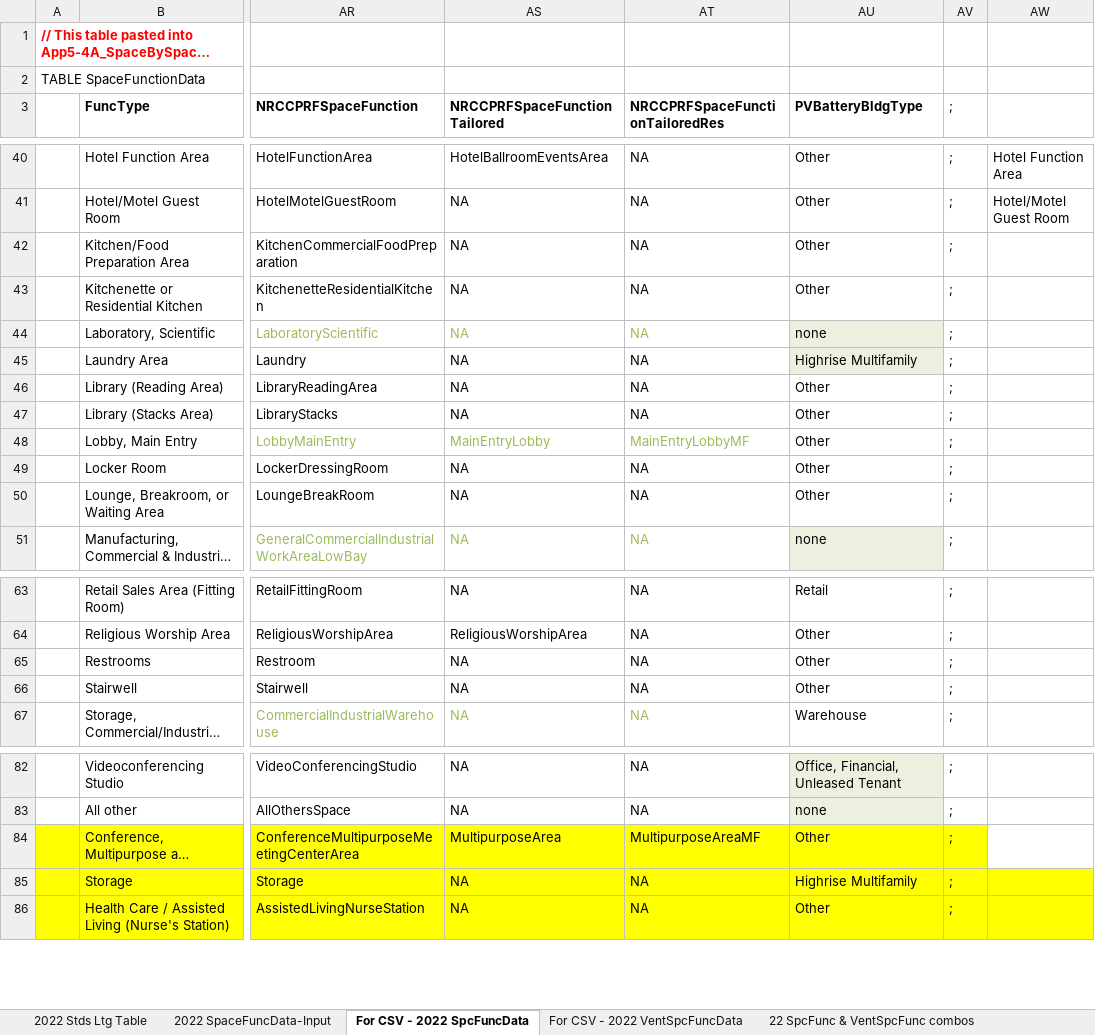
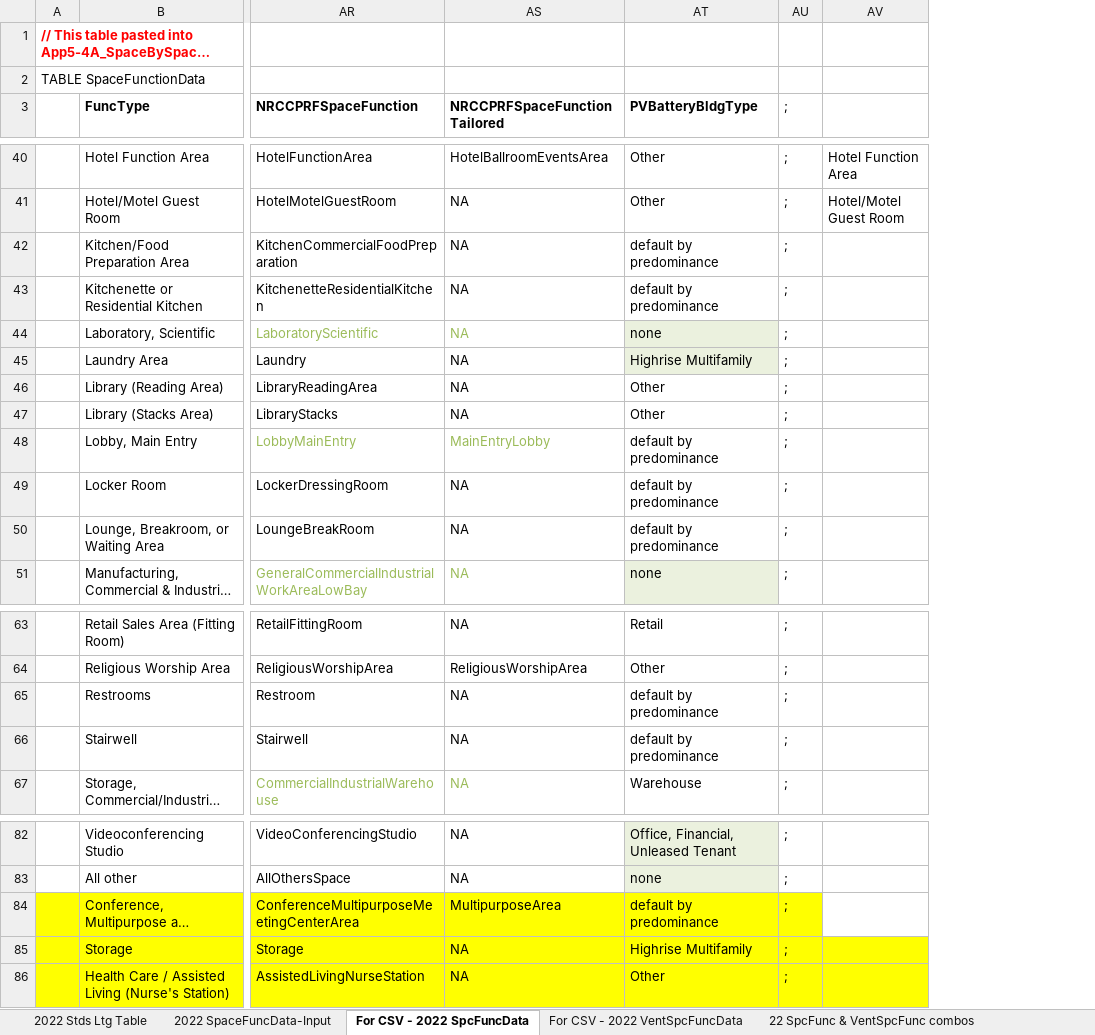
Before and after one commit to joesinger12misc/test-no-LFS, an Excel workbook: Documentation/T24N/Appendix_5.4A_SpaceUseData-T24N-2022.xlsx, sheet For CSV - 2022 SpcFuncData, drawn as a sheet; only a part is shown, gaps mark what is left out; long unchanged cells end in …; values as stored, in another font and other column widths than the file's, no borders; conditional formats not drawn; removed rows and columns are numbered as before the commit, all else as after; the diff covers the shown part only; the diff names each change by its address in the sheet, - before the commit and + after, or states it on an @@ line.

Commit message:
SVN (com) commit #7920 by scriswellwsf       fix and sync Documentation\T24N\Appendix_5.4A_SpaceUseData-T24N-2022.xlsx with RulesetDev\Rulesets\T24N\Rules\Tables\App5-4A_SpaceBySpace-T24N_2022.csv

```diff
--- a/Documentation/T24N/Appendix_5.4A_SpaceUseData-T24N-2022.xlsx (sheet For CSV - 2022 SpcFuncData)
+++ b/Documentation/T24N/Appendix_5.4A_SpaceUseData-T24N-2022.xlsx (sheet For CSV - 2022 SpcFuncData)
-column AT (NRCCPRFSpaceFunctionTailoredRes), rows 40-51: NA | NA | NA | NA | NA | NA | NA | NA | MainEntryLobbyMF | NA | NA | NA; rows 63-67: all NA; rows 82-86: NA | NA | MultipurposeAreaMF | NA | NA
-AT42:AT43 (PVBatteryBldgType): Other
+AT42:AT43 (PVBatteryBldgType): default by predominance
-AT48:AT50 (PVBatteryBldgType): Other
+AT48:AT50 (PVBatteryBldgType): default by predominance
-AT65:AT66 (PVBatteryBldgType): Other
+AT65:AT66 (PVBatteryBldgType): default by predominance
-AT84 (PVBatteryBldgType): Other
+AT84 (PVBatteryBldgType): default by predominance
```
Also changed, not shown: 14 edited cells elsewhere in this sheet, formulas that keep their value, 1 other file.
